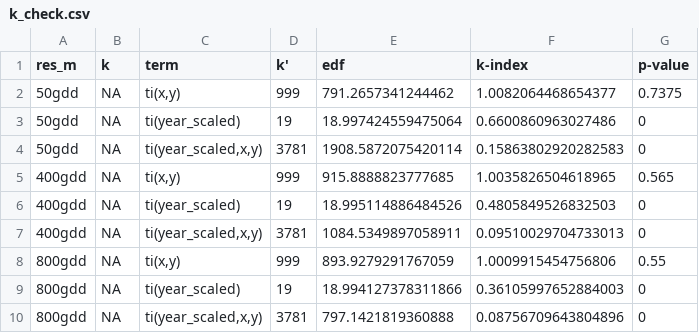
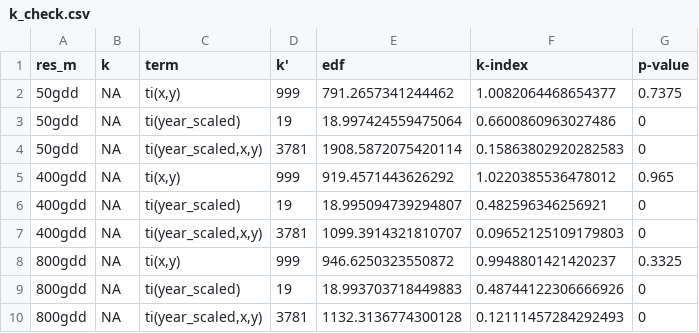
Before and after one commit to usa-npn/thermal-trends, a CSV file: output/gams/k_check.csv, drawn as a sheet.

```diff
--- a/output/gams/k_check.csv
+++ b/output/gams/k_check.csv
@@ -4,7 +4,7 @@ res_m,k,term,k',edf,k-index,p-value
 50gdd,NA,"ti(year_scaled,x,y)",3781,1908.5872075420114,0.15863802920282583,0
-400gdd,NA,"ti(x,y)",999,915.8888823777685,1.0035826504618965,0.565
-400gdd,NA,ti(year_scaled),19,18.995114886484526,0.4805849526832503,0
-400gdd,NA,"ti(year_scaled,x,y)",3781,1084.5349897058911,0.09510029704733013,0
-800gdd,NA,"ti(x,y)",999,893.9279291767059,1.0009915454756806,0.55
-800gdd,NA,ti(year_scaled),19,18.994127378311866,0.36105997652884003,0
-800gdd,NA,"ti(year_scaled,x,y)",3781,797.1421819360888,0.08756709643804896,0
+400gdd,NA,"ti(x,y)",999,919.4571443626292,1.0220385536478012,0.965
+400gdd,NA,ti(year_scaled),19,18.995094739294807,0.482596346256921,0
+400gdd,NA,"ti(year_scaled,x,y)",3781,1099.3914321810707,0.09652125109179803,0
+800gdd,NA,"ti(x,y)",999,946.6250323550872,0.9948801421420237,0.3325
+800gdd,NA,ti(year_scaled),19,18.993703718449883,0.48744122306666926,0
+800gdd,NA,"ti(year_scaled,x,y)",3781,1132.3136774300128,0.12111457284292493,0
```
Also changed, not shown: 5 other files.
